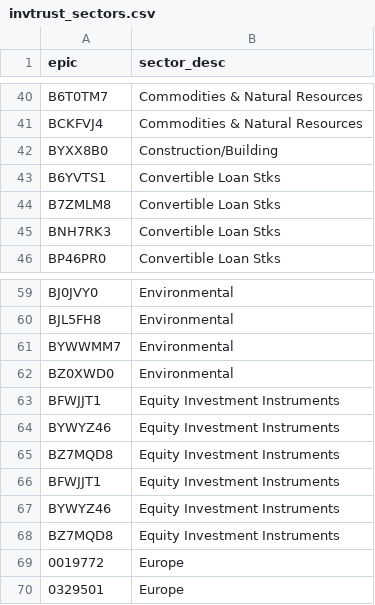
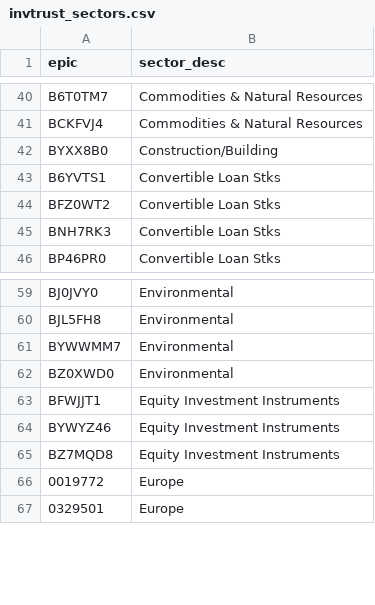
Before and after one commit to KqSMea8/picker, a CSV file: invtrust_sectors.csv, drawn as a sheet; only a part is shown, gaps mark what is left out.

```diff
--- a/invtrust_sectors.csv
+++ b/invtrust_sectors.csv
@@ -43,3 +43,3 @@ BYXX8B0,Construction/Building
 B6YVTS1,Convertible Loan Stks
-B7ZMLM8,Convertible Loan Stks
+BFZ0WT2,Convertible Loan Stks
 BNH7RK3,Convertible Loan Stks
@@ -62,5 +62,2 @@ BYWWMM7,Environmental
 BZ0XWD0,Environmental
-BFWJJT1,Equity Investment Instruments
-BYWYZ46,Equity Investment Instruments
-BZ7MQD8,Equity Investment Instruments
 BFWJJT1,Equity Investment Instruments
```
Also changed, not shown: etf_details.csv, etfs.csv, 4 other files.
